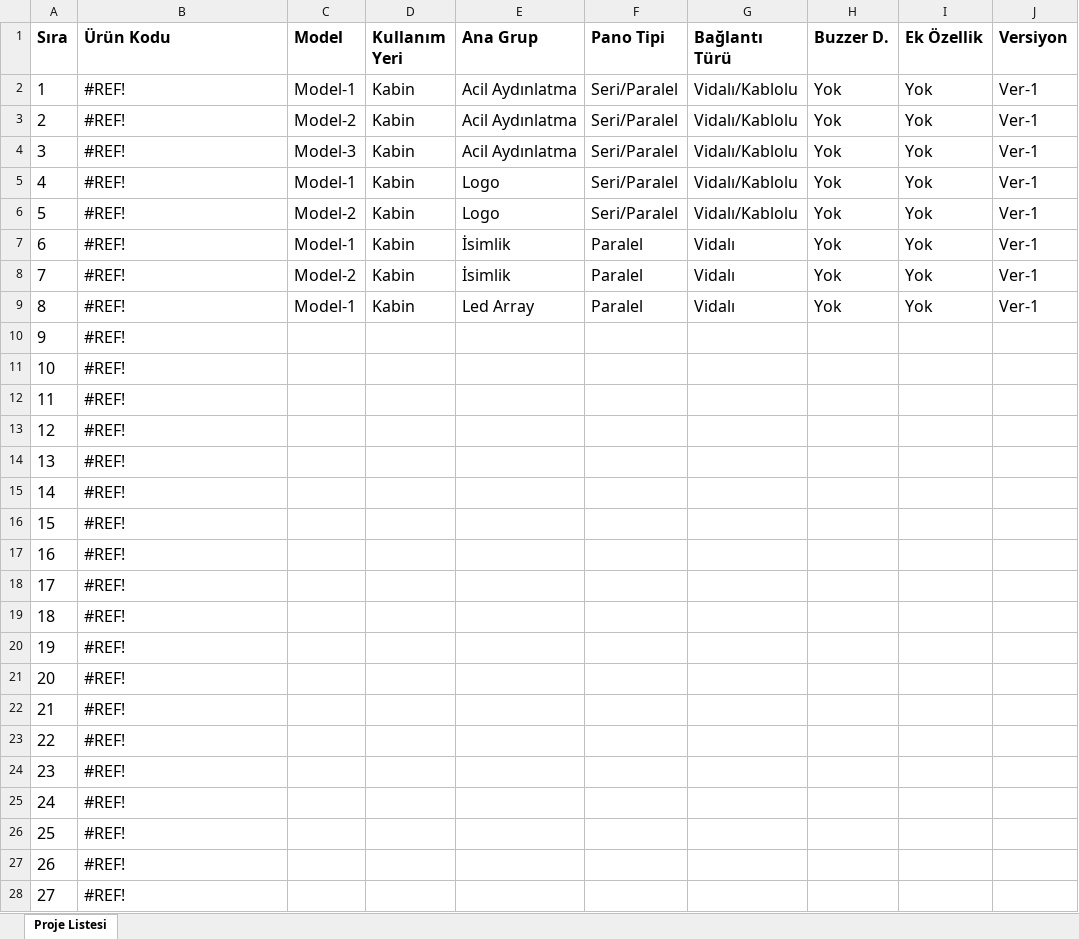
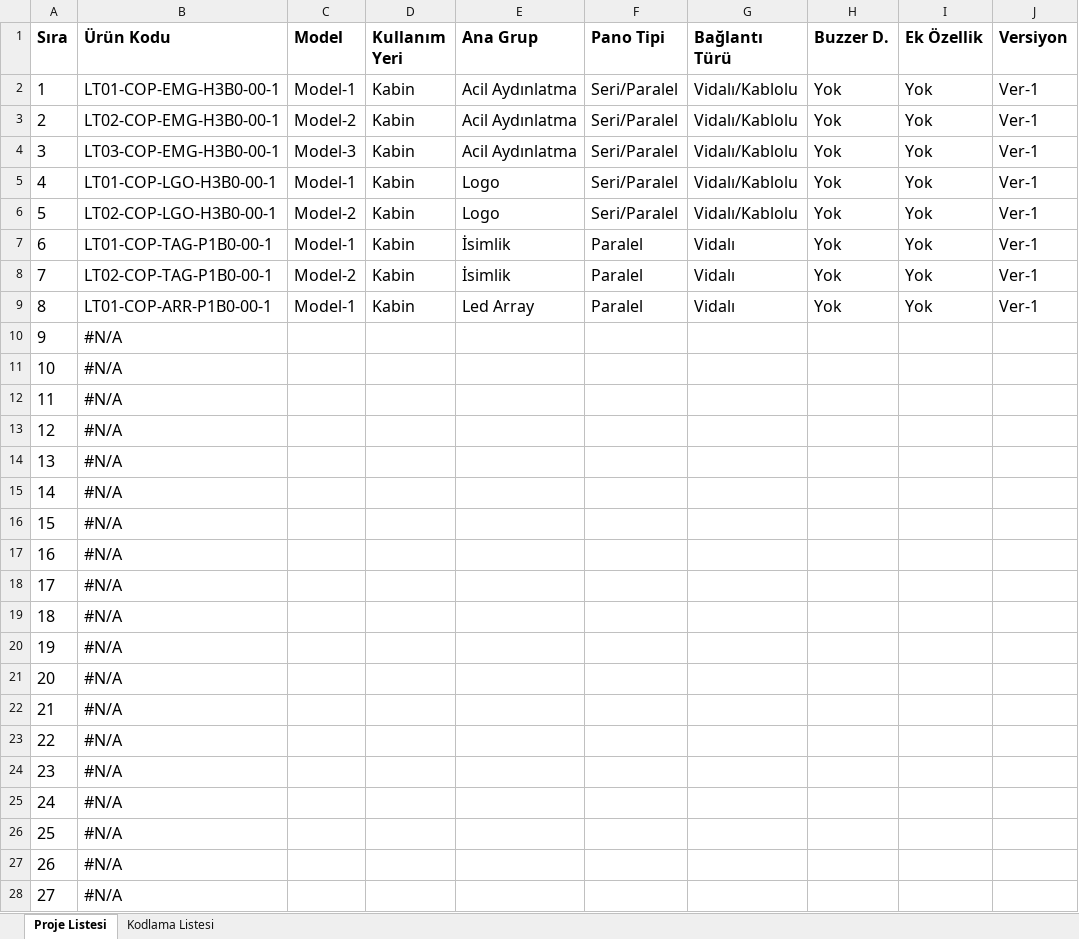
Before and after one commit to btk42/btk42.github.io, an Excel workbook: pages/aydinlatma.xlsx, sheet Proje Listesi, drawn as a sheet; only a part is shown; values as stored, in another font and other column widths than the file's, no borders; the diff covers the shown part only; the diff names each change by its address in the sheet, - before the commit and + after, or states it on an @@ line.

Commit message:
Modified sheet page

```diff
--- a/pages/aydinlatma.xlsx (sheet Proje Listesi)
+++ b/pages/aydinlatma.xlsx (sheet Proje Listesi)
+sheet tab: Kodlama Listesi
-B2 (Ürün Kodu): #REF!
+B2 (Ürün Kodu): LT01-COP-EMG-H3B0-00-1
-B3 (Ürün Kodu): #REF!
+B3 (Ürün Kodu): LT02-COP-EMG-H3B0-00-1
-B4 (Ürün Kodu): #REF!
+B4 (Ürün Kodu): LT03-COP-EMG-H3B0-00-1
-B5 (Ürün Kodu): #REF!
+B5 (Ürün Kodu): LT01-COP-LGO-H3B0-00-1
-B6 (Ürün Kodu): #REF!
+B6 (Ürün Kodu): LT02-COP-LGO-H3B0-00-1
-B7 (Ürün Kodu): #REF!
+B7 (Ürün Kodu): LT01-COP-TAG-P1B0-00-1
-B8 (Ürün Kodu): #REF!
+B8 (Ürün Kodu): LT02-COP-TAG-P1B0-00-1
-B9 (Ürün Kodu): #REF!
+B9 (Ürün Kodu): LT01-COP-ARR-P1B0-00-1
-B10:B28 (Ürün Kodu): #REF!
+B10:B28 (Ürün Kodu): #N/A
```
Also changed, not shown: 123 edited cells elsewhere in this sheet.
